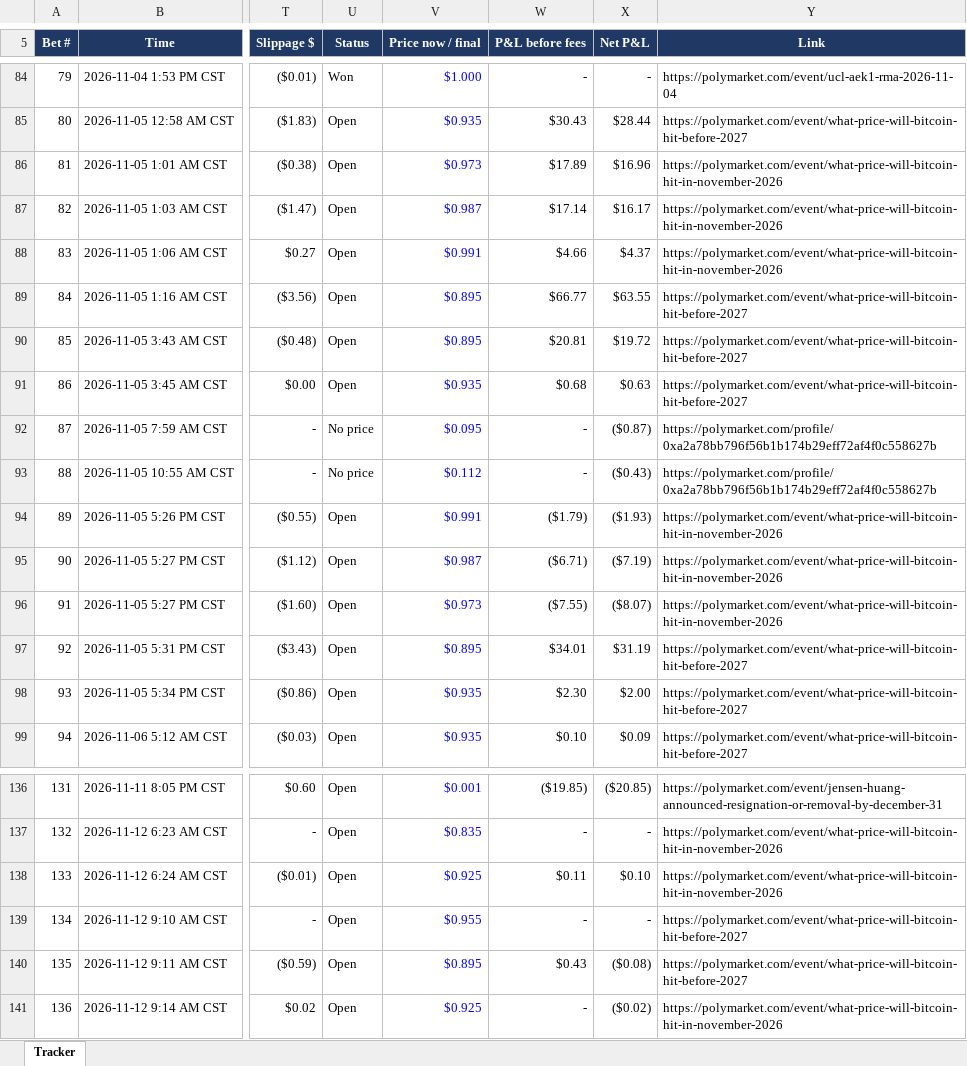
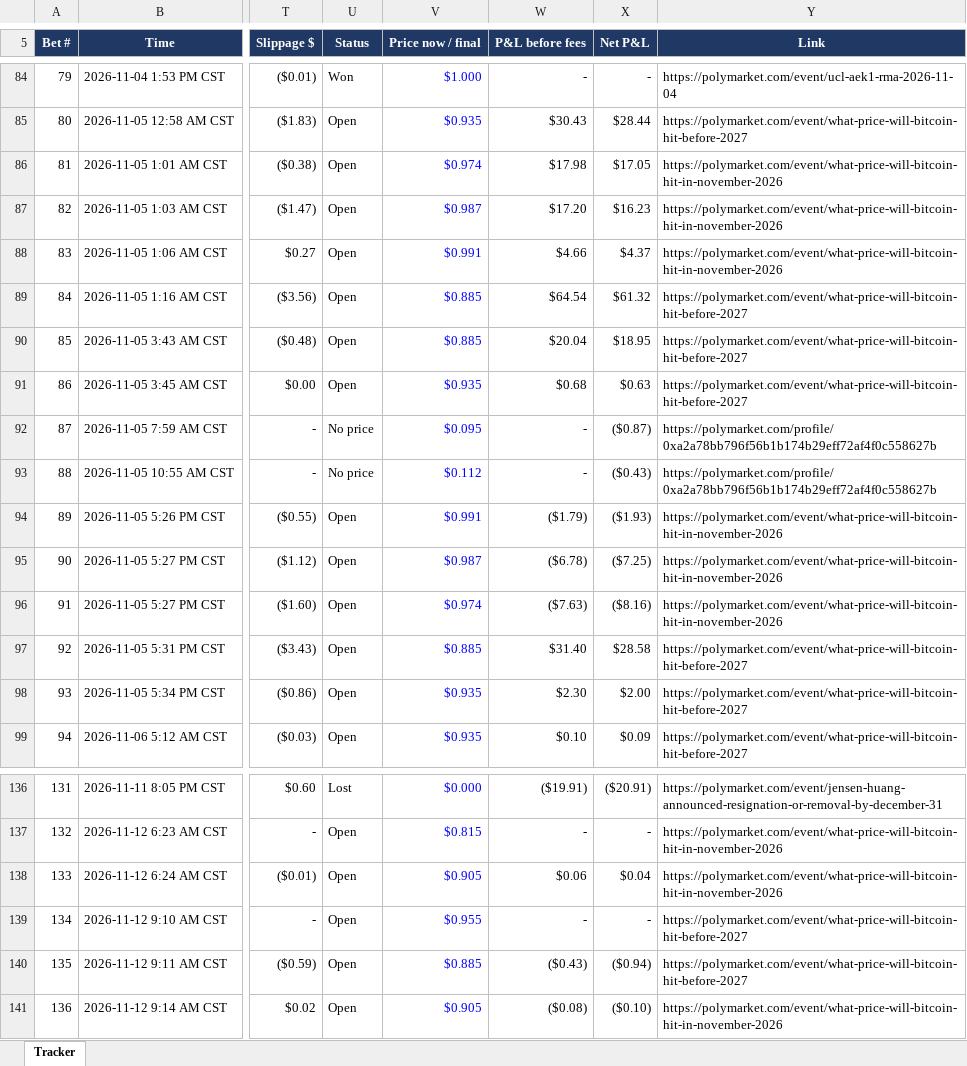
Before and after one commit to domc47/bethub, an Excel workbook: copy_tracker.xlsx, sheet Tracker, drawn as a sheet; only a part is shown, gaps mark what is left out; values as stored, in another font and other column widths than the file's, no borders; charts and pictures not drawn; the diff covers the shown part only; the diff names each change by its address in the sheet, - before the commit and + after, or states it on an @@ line.

```diff
--- a/copy_tracker.xlsx (sheet Tracker)
+++ b/copy_tracker.xlsx (sheet Tracker)
-V86 (Price now / final): $0.973
+V86 (Price now / final): $0.974
-W86 (P&L before fees): $17.89
+W86 (P&L before fees): $17.98
-X86 (Net P&L): $16.96
+X86 (Net P&L): $17.05
-W87 (P&L before fees): $17.14
+W87 (P&L before fees): $17.20
-X87 (Net P&L): $16.17
+X87 (Net P&L): $16.23
-V89:V90 (Price now / final): $0.895
+V89:V90 (Price now / final): $0.885
-W89 (P&L before fees): $66.77
+W89 (P&L before fees): $64.54
-X89 (Net P&L): $63.55
+X89 (Net P&L): $61.32
-W90 (P&L before fees): $20.81
+W90 (P&L before fees): $20.04
-X90 (Net P&L): $19.72
+X90 (Net P&L): $18.95
-W95 (P&L before fees): ($6.71)
+W95 (P&L before fees): ($6.78)
-X95 (Net P&L): ($7.19)
+X95 (Net P&L): ($7.25)
-V96 (Price now / final): $0.973
+V96 (Price now / final): $0.974
-W96 (P&L before fees): ($7.55)
+W96 (P&L before fees): ($7.63)
-X96 (Net P&L): ($8.07)
+X96 (Net P&L): ($8.16)
-V97 (Price now / final): $0.895
+V97 (Price now / final): $0.885
-W97 (P&L before fees): $34.01
+W97 (P&L before fees): $31.40
-X97 (Net P&L): $31.19
+X97 (Net P&L): $28.58
-U136 (Status): Open
+U136 (Status): Lost
-V136 (Price now / final): $0.001
+V136 (Price now / final): $0.000
-W136 (P&L before fees): ($19.85)
+W136 (P&L before fees): ($19.91)
-X136 (Net P&L): ($20.85)
+X136 (Net P&L): ($20.91)
-V137 (Price now / final): $0.835
+V137 (Price now / final): $0.815
-V138 (Price now / final): $0.925
+V138 (Price now / final): $0.905
-W138 (P&L before fees): $0.11
+W138 (P&L before fees): $0.06
-X138 (Net P&L): $0.10
+X138 (Net P&L): $0.04
-V140 (Price now / final): $0.895
+V140 (Price now / final): $0.885
-W140 (P&L before fees): $0.43
+W140 (P&L before fees): ($0.43)
-X140 (Net P&L): ($0.08)
+X140 (Net P&L): ($0.94)
-V141 (Price now / final): $0.925
+V141 (Price now / final): $0.905
-W141 (P&L before fees): -
+W141 (P&L before fees): ($0.08)
-X141 (Net P&L): ($0.02)
+X141 (Net P&L): ($0.10)
```
Also changed, not shown: 88 edited cells elsewhere in this sheet.
